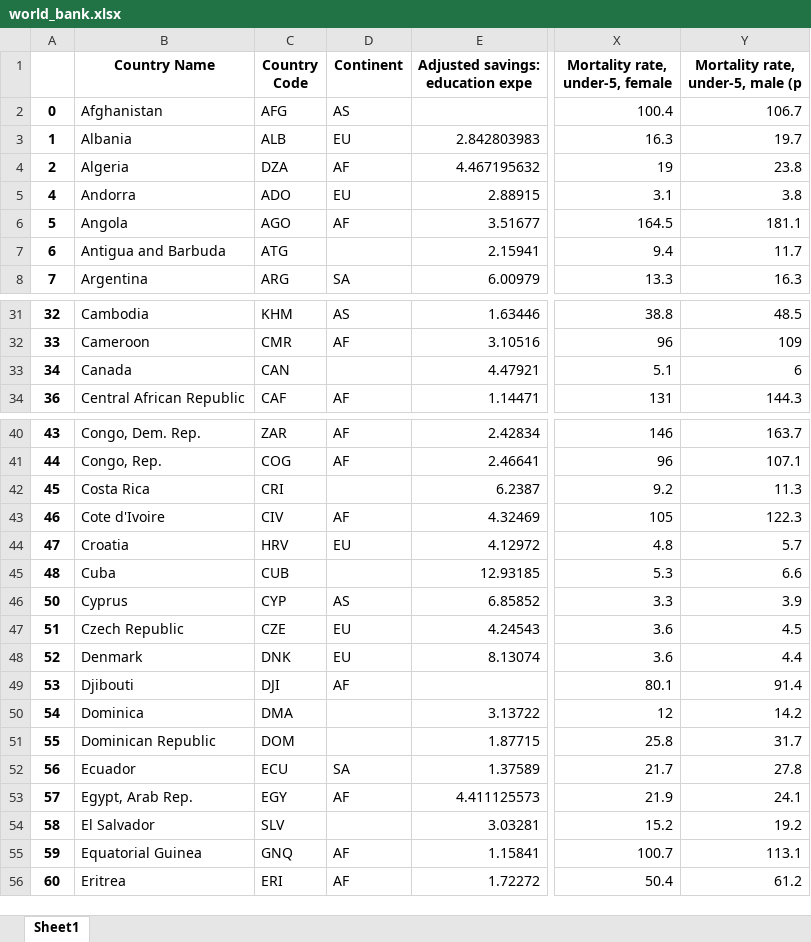
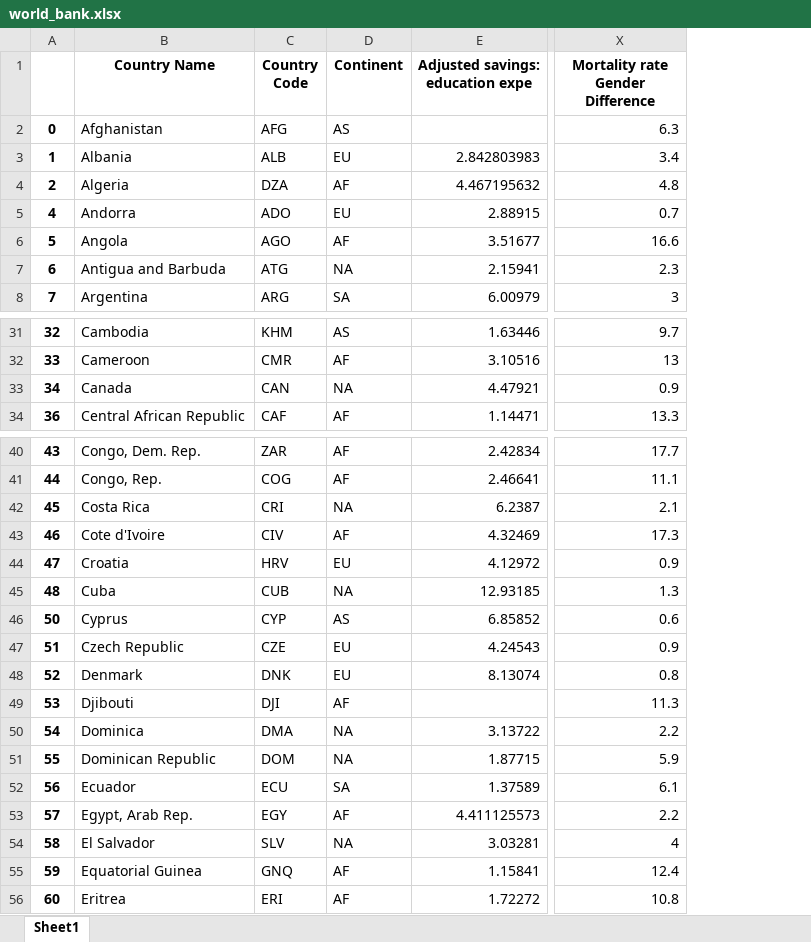
Before and after one commit to emailyc/STAT5102-2018-Group-Project, an Excel workbook: world_bank.xlsx, sheet Sheet1, drawn as a sheet; only a part is shown, gaps mark what is left out; values as stored, in another font and other column widths than the file's, no borders; removed rows and columns are numbered as before the commit, all else as after; the diff covers the shown part only; the diff names each change by its address in the sheet, - before the commit and + after, or states it on an @@ line.

Commit message:
Add files via upload
Mortality rate gender
OLS regression on mortality rate

```diff
--- a/world_bank.xlsx (sheet Sheet1)
+++ b/world_bank.xlsx (sheet Sheet1)
-column X (Mortality rate, under-5, female), rows 2-8: 100.4 | 16.3 | 19 | 3.1 | 164.5 | 9.4 | 13.3; rows 31-34: 38.8 | 96 | 5.1 | 131; rows 40-56: 146 | 96 | 9.2 | 105 | 4.8 | 5.3 | 3.3 | 3.6 | 3.6 | 80.1 | 12 | 25.8 | 21.7 | 21.9 | 15.2 | 100.7 | 50.4
-column Y (Mortality rate, under-5, male (p), rows 2-8: 106.7 | 19.7 | 23.8 | 3.8 | 181.1 | 11.7 | 16.3; rows 31-34: 48.5 | 109 | 6 | 144.3; rows 40-56: 163.7 | 107.1 | 11.3 | 122.3 | 5.7 | 6.6 | 3.9 | 4.5 | 4.4 | 91.4 | 14.2 | 31.7 | 27.8 | 24.1 | 19.2 | 113.1 | 61.2
+column X (Mortality rate Gender Difference), rows 2-8: 6.3 | 3.4 | 4.8 | 0.7 | 16.6 | 2.3 | 3; rows 31-34: 9.7 | 13 | 0.9 | 13.3; rows 40-56: 17.7 | 11.1 | 2.1 | 17.3 | 0.9 | 1.3 | 0.6 | 0.9 | 0.8 | 11.3 | 2.2 | 5.9 | 6.1 | 2.2 | 4 | 12.4 | 10.8
-D7 (Continent): (empty)
+D7 (Continent): NA
-D33 (Continent): (empty)
+D33 (Continent): NA
-D42 (Continent): (empty)
+D42 (Continent): NA
-D45 (Continent): (empty)
+D45 (Continent): NA
-D50:D51 (Continent): (empty)
+D50:D51 (Continent): NA
-D54 (Continent): (empty)
+D54 (Continent): NA
```
Also changed, not shown: 16 edited cells elsewhere in this sheet, 1 other file.
